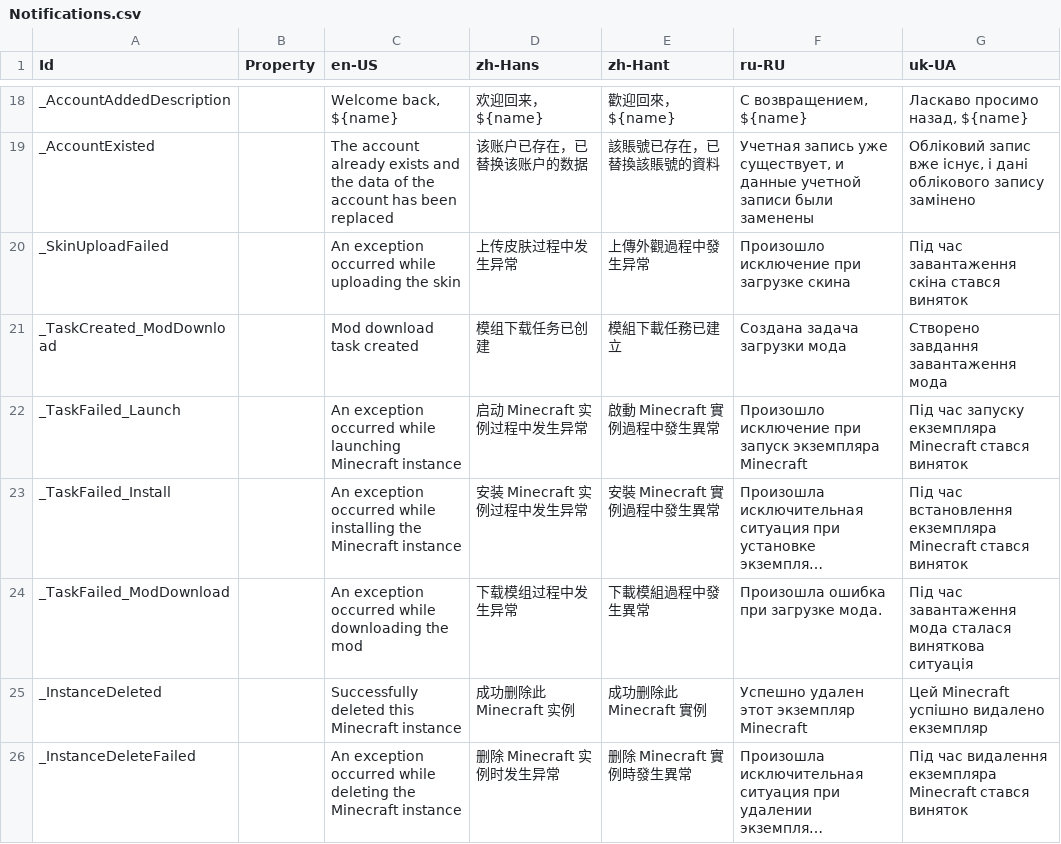
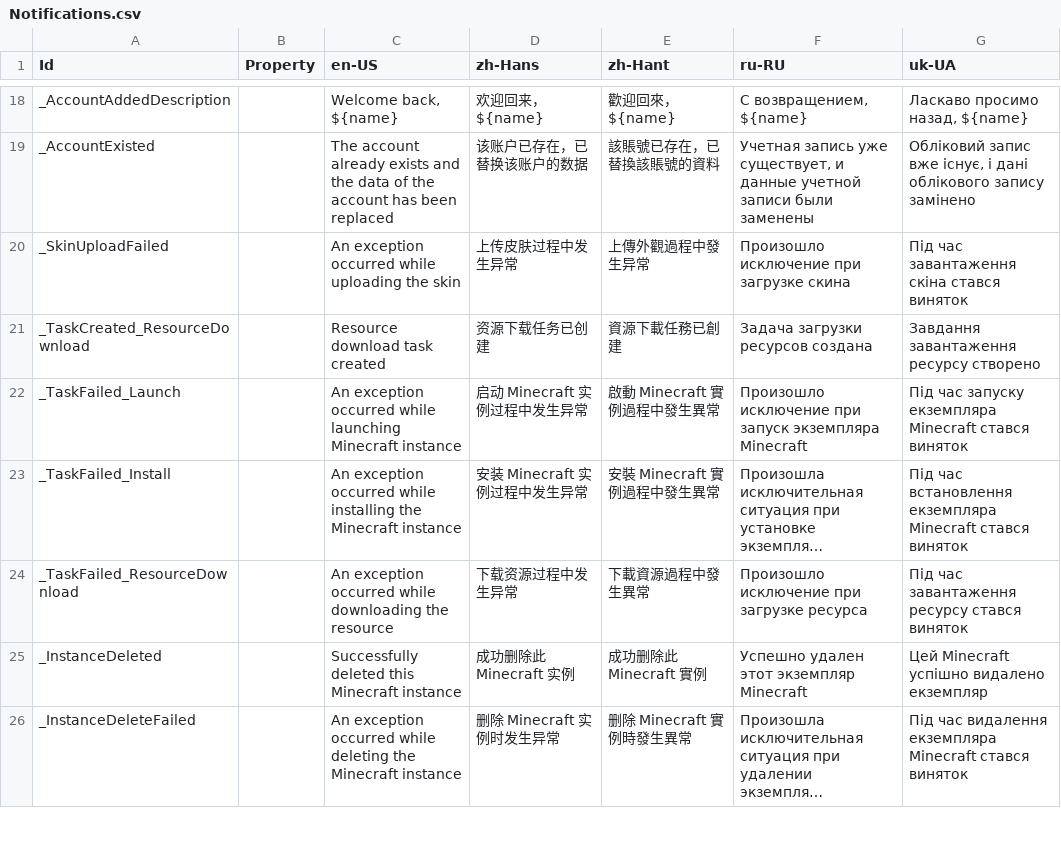
Before and after one commit to Xcube-Studio/FluentLauncher.Infra.Localization, a CSV file: Views/Notifications.csv, drawn as a sheet; only a part is shown, gaps mark what is left out; long unchanged cells end in …; removed rows and columns are numbered as before the commit, all else as after; the diff names each change by its address in the sheet, - before the commit and + after, or states it on an @@ line.

```diff
--- a/Views/Notifications.csv
+++ b/Views/Notifications.csv
-row 21: _TaskCreated_ModDownload |  | Mod download task created | 模组下载任务已创建 | 模組下載任務已建立 | Создана задача загрузки мода | Створено завдання завантаження мода
+row 21: _TaskCreated_ResourceDownload |  | Resource download task created | 资源下载任务已创建 | 資源下載任務已創建 | Задача загрузки ресурсов создана | Завдання завантаження ресурсу створено
-row 24: _TaskFailed_ModDownload |  | An exception occurred while downloading the mod | 下载模组过程中发生异常 | 下載模組過程中發生異常 | Произошла ошибка при загрузке мода. | Під час завантаження мода сталася виняткова ситуація
+row 24: _TaskFailed_ResourceDownload |  | An exception occurred while downloading the resource | 下载资源过程中发生异常 | 下載資源過程中發生異常 | Произошло исключение при загрузке ресурса | Під час завантаження ресурсу стався виняток
```
Also changed, not shown: Views/Downloads/ResourcePage.csv, Views/Tasks/DownloadPage.csv.
